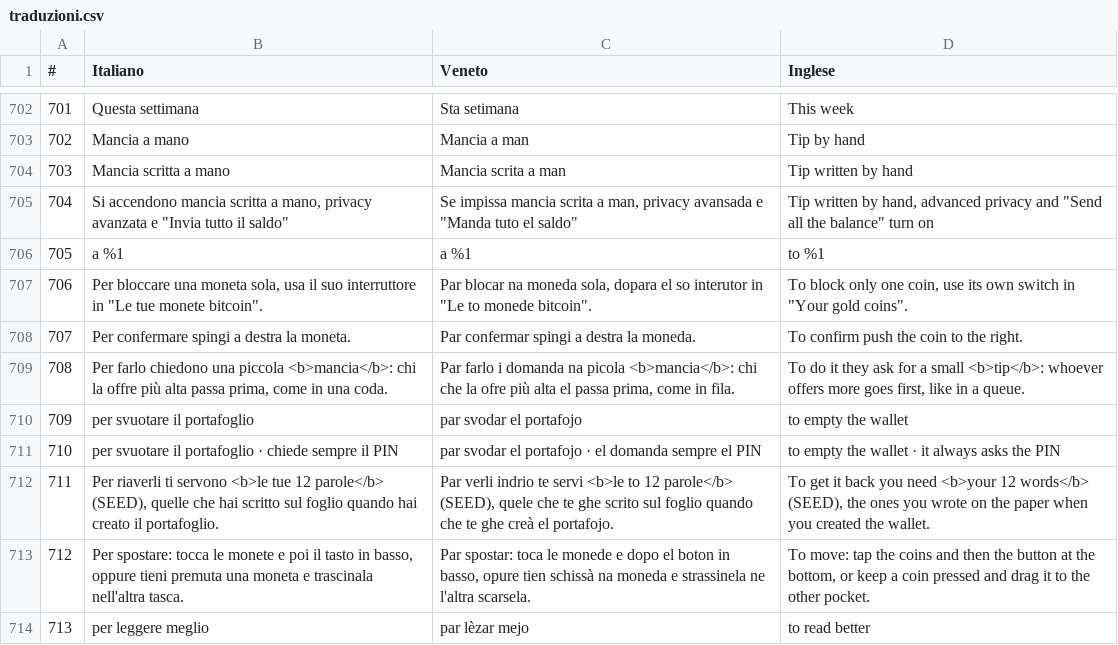
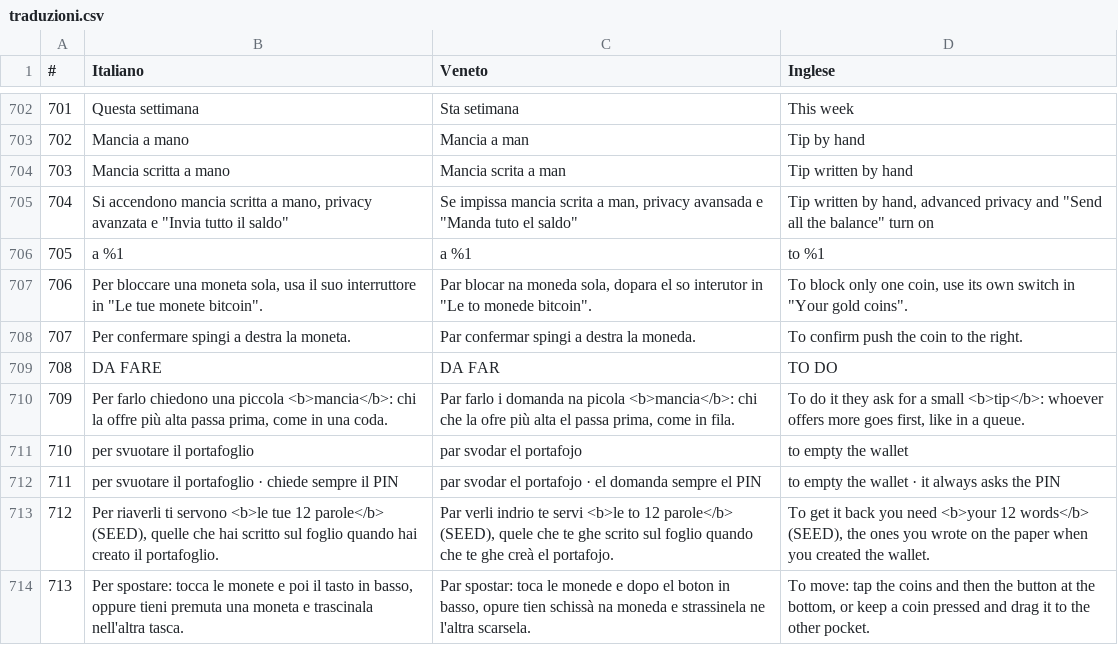
Before and after one commit to ManX-SAFE21/schei-wallet, a CSV file: traduzioni.csv, drawn as a sheet; only a part is shown, gaps mark what is left out; the shorter side is filled out with more unchanged rows; addresses are those after the commit; the diff names each change by its address in the sheet, - before the commit and + after, or states it on an @@ line.

```diff
--- a/traduzioni.csv
+++ b/traduzioni.csv
+row 709: 708 | DA FARE | DA FAR | TO DO
@@ column A (#) renumbered from row 710 down @@
```
Also changed, not shown: 7 other files.
